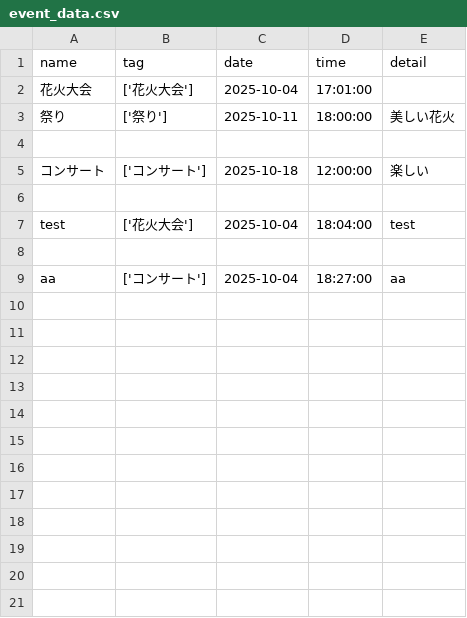
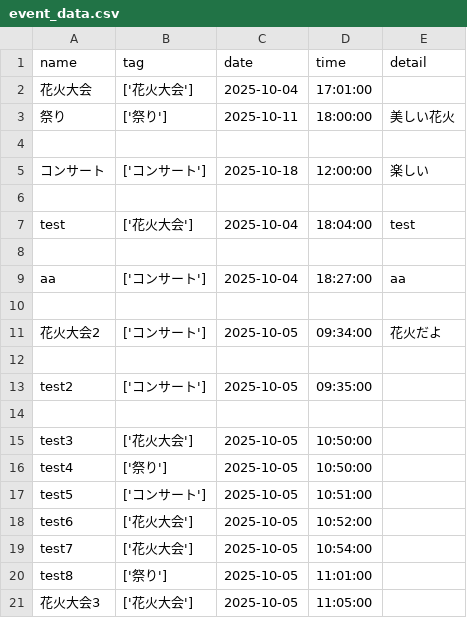
Before and after one commit to OKAMOTO-ac/inet, a CSV file: event_data.csv, drawn as a sheet; the diff names each change by its address in the sheet, - before the commit and + after, or states it on an @@ line.

```diff
--- a/event_data.csv
+++ b/event_data.csv
+row 10: (empty)
+row 11: 花火大会2 | ['コンサート'] | 2025-10-05 | 09:34:00 | 花火だよ
+row 12: (empty)
+row 13: test2 | ['コンサート'] | 2025-10-05 | 09:35:00
+row 14: (empty)
+row 15: test3 | ['花火大会'] | 2025-10-05 | 10:50:00
+row 16: test4 | ['祭り'] | 2025-10-05 | 10:50:00
+row 17: test5 | ['コンサート'] | 2025-10-05 | 10:51:00
+row 18: test6 | ['花火大会'] | 2025-10-05 | 10:52:00
+row 19: test7 | ['花火大会'] | 2025-10-05 | 10:54:00
+row 20: test8 | ['祭り'] | 2025-10-05 | 11:01:00
+row 21: 花火大会3 | ['花火大会'] | 2025-10-05 | 11:05:00
```
Also changed, not shown: 6 other files.
